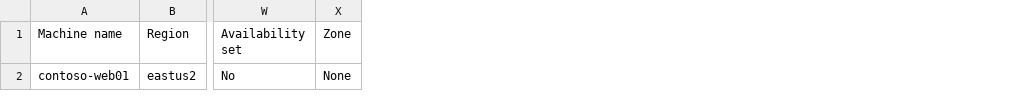
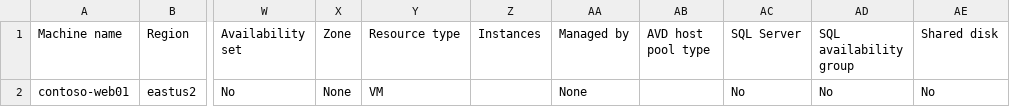
Before and after one commit to chrislittle/azure-vm-lifecycle-planner, a CSV file: template.csv, drawn as a sheet; only a part is shown, gaps mark what is left out; the diff names each change by its address in the sheet, - before the commit and + after, or states it on an @@ line.

```diff
--- a/template.csv
+++ b/template.csv
+column Y (Resource type), row 2: VM
+column Z (Instances), empty
+column AA (Managed by), row 2: None
+column AB (AVD host pool type), empty
+column AC (SQL Server), row 2: No
+column AD (SQL availability group), row 2: No
+column AE (Shared disk), row 2: No
```
Also changed, not shown: samples/contoso-from-azure.csv, 19 other files.
